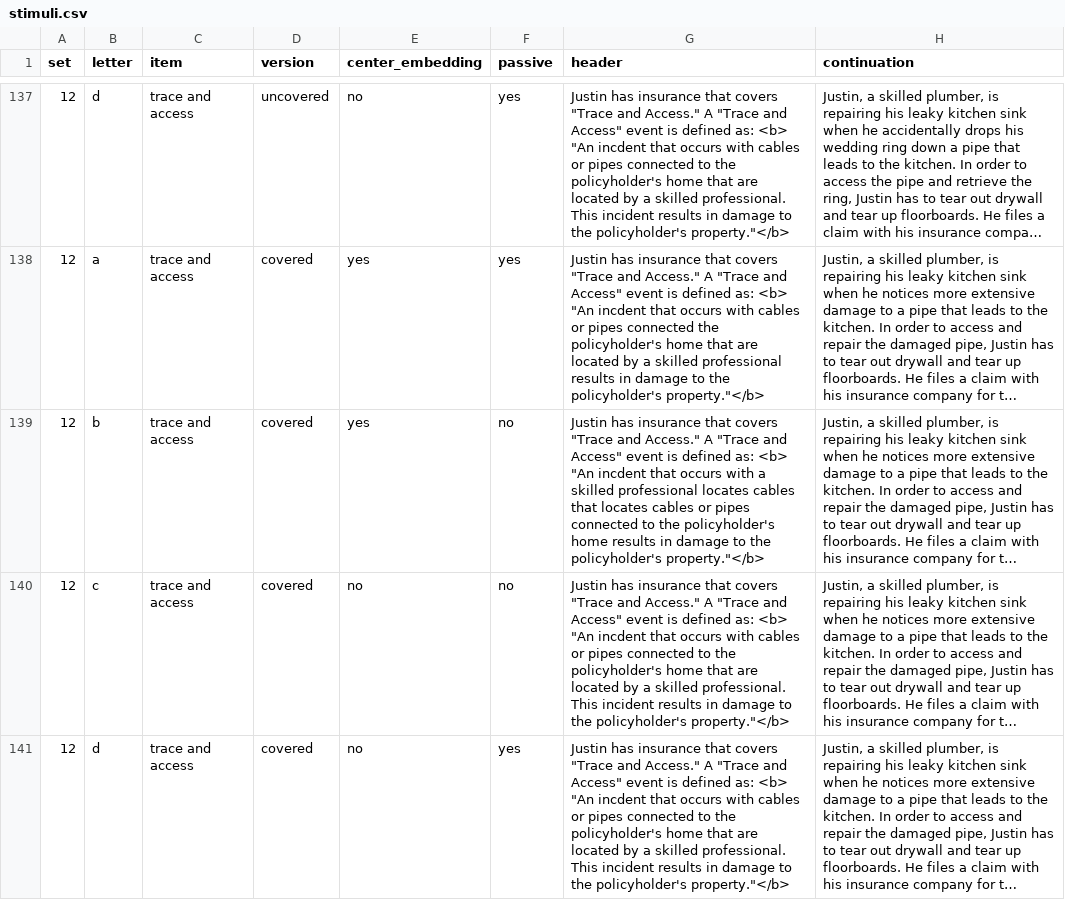
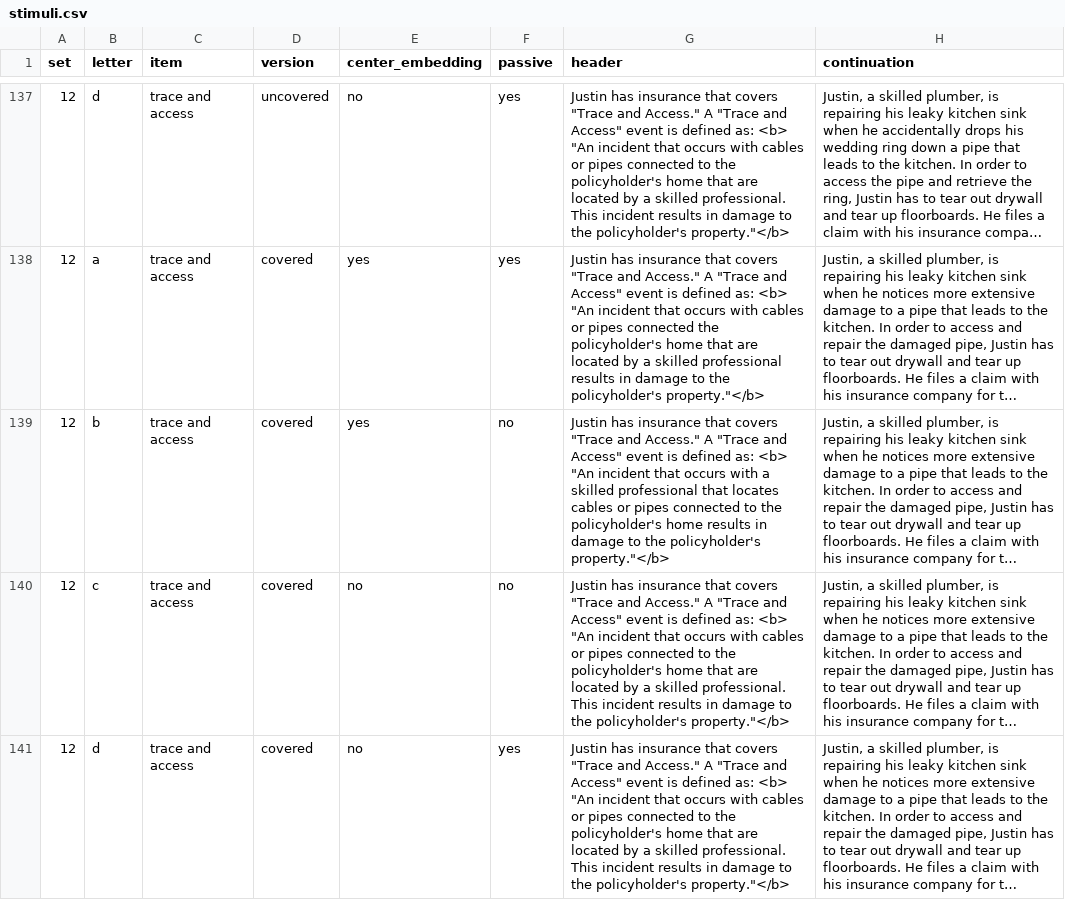
Before and after one commit to madiganbrodsky/vague_contracts_experts, a CSV file: experiments/2_falseconsensus_syntax/pilot/stimuli.csv, drawn as a sheet; only a part is shown, gaps mark what is left out; long unchanged cells end in …; the diff covers the shown part only; the diff names each change by its address in the sheet, - before the commit and + after, or states it on an @@ line.

```diff
--- a/experiments/2_falseconsensus_syntax/pilot/stimuli.csv
+++ b/experiments/2_falseconsensus_syntax/pilot/stimuli.csv
-G137 (header): …<b> "An incdent that occurs…
+G137 (header): …<b> "An incident that occurs…
-G138 (header): …<b> "An incdent that occurs…
+G138 (header): …<b> "An incident that occurs…
-G139 (header): …<b> "An incdent that occurs with a skilled professional locates cables that locates…
+G139 (header): …<b> "An incident that occurs with a skilled professional that locates…
-G140:G141 (header): …<b> "An incdent that occurs…
+G140:G141 (header): …<b> "An incident that occurs…
```
Also changed, not shown: 31 edited cells elsewhere in this file, 3 other files.
